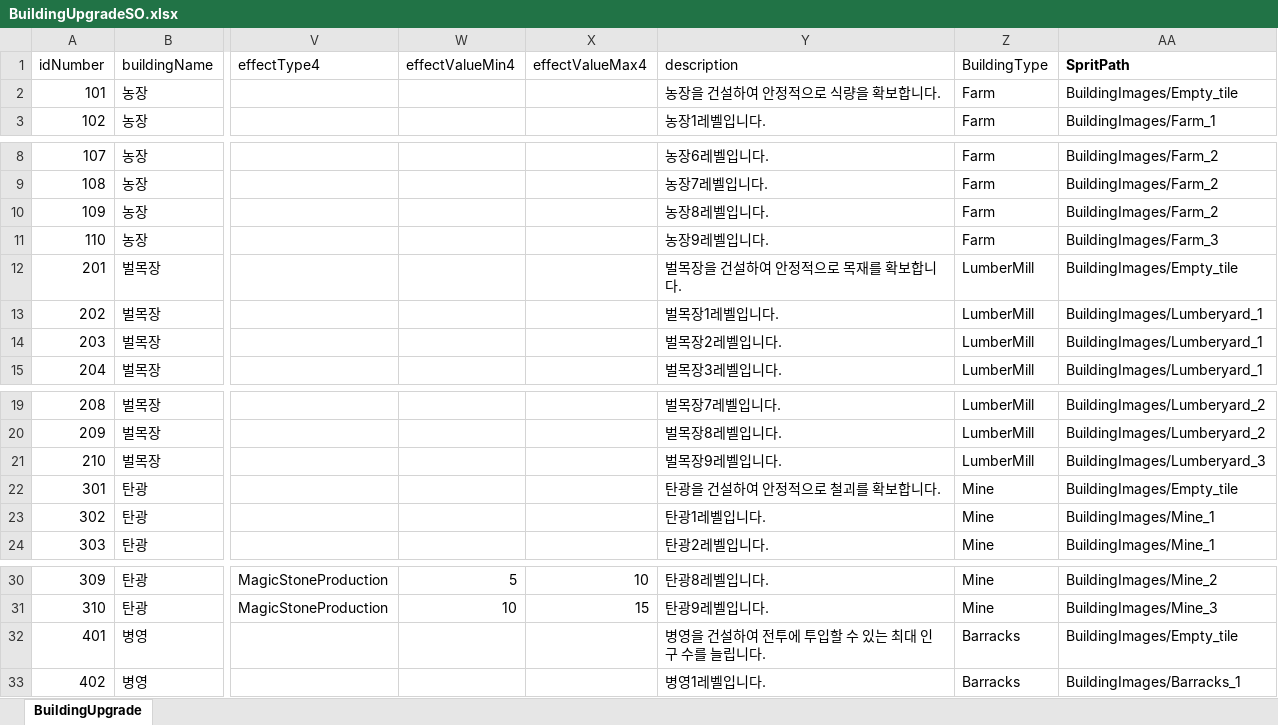
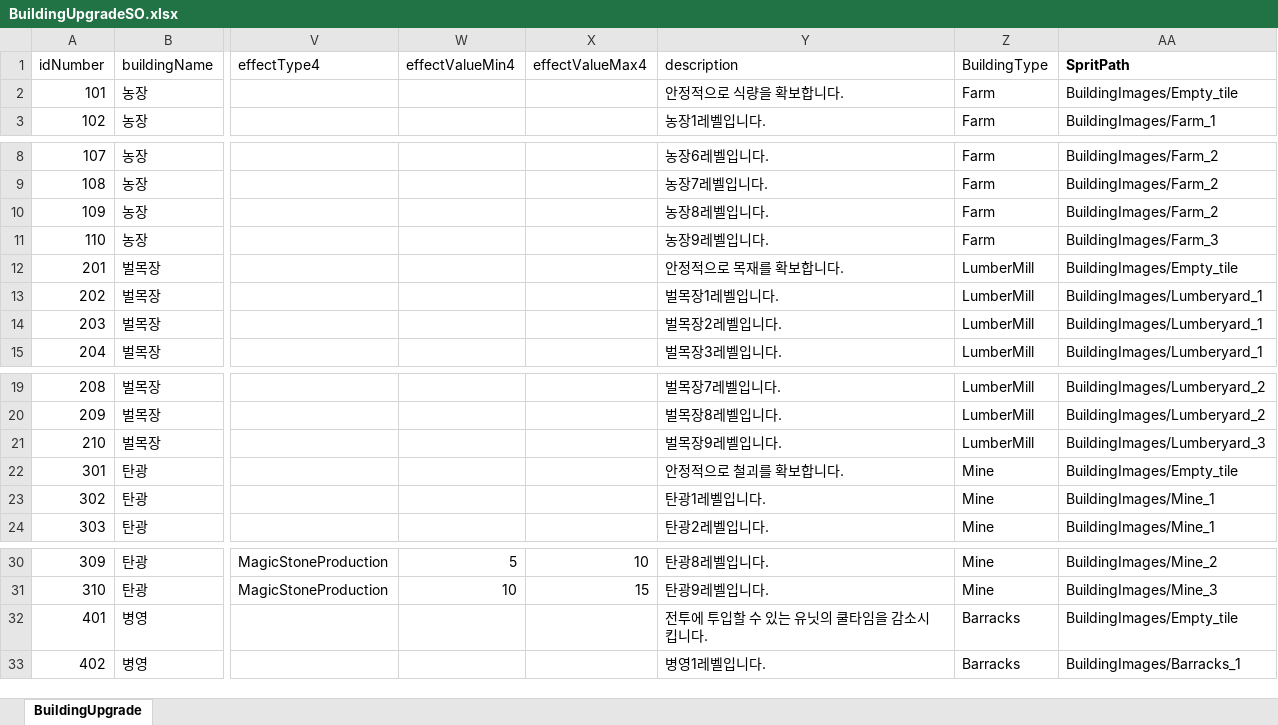
Before and after one commit to gyro1515/TeamProject_CheerUpMyHero, an Excel workbook: Assets/Excel/BuildingUpgradeSO.xlsx, sheet BuildingUpgrade, drawn as a sheet; only a part is shown, gaps mark what is left out; values as stored, in another font and other column widths than the file's, no borders; the diff names each change by its address in the sheet, - before the commit and + after, or states it on an @@ line.

```diff
--- a/Assets/Excel/BuildingUpgradeSO.xlsx (sheet BuildingUpgrade)
+++ b/Assets/Excel/BuildingUpgradeSO.xlsx (sheet BuildingUpgrade)
-Y2 (description): 농장을 건설하여 안정적으로 식량을 확보합니다.
+Y2 (description): 안정적으로 식량을 확보합니다.
-Y12 (description): 벌목장을 건설하여 안정적으로 목재를 확보합니다.
+Y12 (description): 안정적으로 목재를 확보합니다.
-Y22 (description): 탄광을 건설하여 안정적으로 철괴를 확보합니다.
+Y22 (description): 안정적으로 철괴를 확보합니다.
-Y32 (description): 병영을 건설하여 전투에 투입할 수 있는 최대 인구 수를 늘립니다.
+Y32 (description): 전투에 투입할 수 있는 유닛의 쿨타임을 감소시킵니다.
```
Also changed, not shown: 11 other files.
